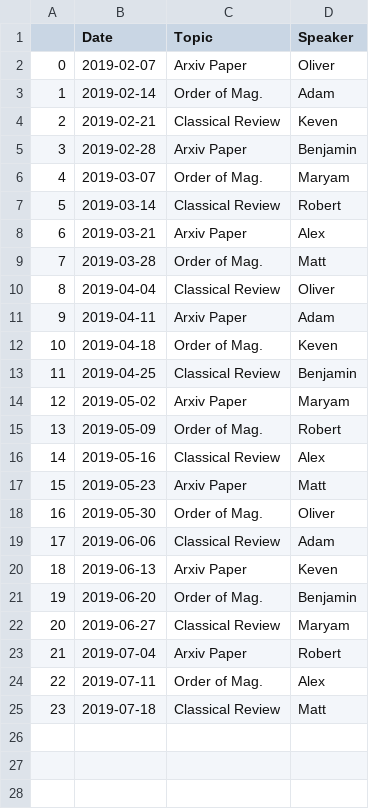
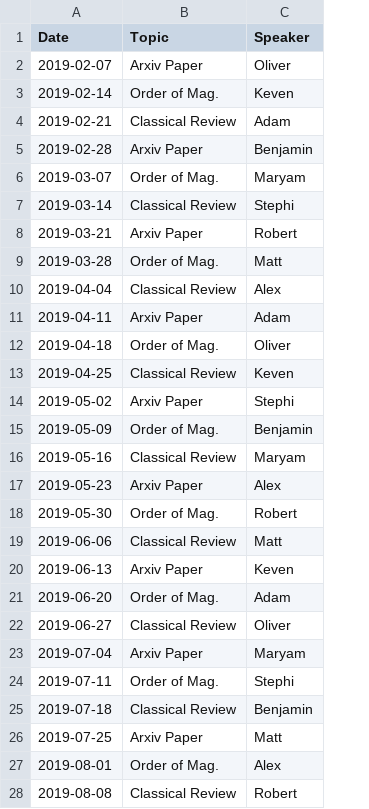
Before and after one commit to renkeven/michele_group_meeting, a CSV file: Initial_Schedule.csv, drawn as a sheet; removed rows and columns are numbered as before the commit, all else as after; the diff names each change by its address in the sheet, - before the commit and + after, or states it on an @@ line.

```diff
--- a/Initial_Schedule.csv
+++ b/Initial_Schedule.csv
-column A, rows 2-25: 0 | 1 | 2 | 3 | 4 | 5 | 6 | 7 | 8 | 9 | 10 | 11 | 12 | 13 | 14 | 15 | 16 | 17 | 18 | 19 | 20 | 21 | 22 | 23
-C3 (Speaker): Adam
+C3 (Speaker): Keven
-C4 (Speaker): Keven
+C4 (Speaker): Adam
-C7 (Speaker): Robert
+C7 (Speaker): Stephi
-C8 (Speaker): Alex
+C8 (Speaker): Robert
-C10 (Speaker): Oliver
+C10 (Speaker): Alex
-C12 (Speaker): Keven
+C12 (Speaker): Oliver
-C13 (Speaker): Benjamin
+C13 (Speaker): Keven
-C14 (Speaker): Maryam
+C14 (Speaker): Stephi
-C15 (Speaker): Robert
+C15 (Speaker): Benjamin
-C16 (Speaker): Alex
+C16 (Speaker): Maryam
-C17 (Speaker): Matt
+C17 (Speaker): Alex
-C18 (Speaker): Oliver
+C18 (Speaker): Robert
-C19 (Speaker): Adam
+C19 (Speaker): Matt
-C21 (Speaker): Benjamin
+C21 (Speaker): Adam
-C22 (Speaker): Maryam
+C22 (Speaker): Oliver
-C23 (Speaker): Robert
+C23 (Speaker): Maryam
-C24 (Speaker): Alex
+C24 (Speaker): Stephi
-C25 (Speaker): Matt
+C25 (Speaker): Benjamin
+row 26: 2019-07-25 | Arxiv Paper | Matt
+row 27: 2019-08-01 | Order of Mag. | Alex
+row 28: 2019-08-08 | Classical Review | Robert
```
Also changed, not shown: updated_schedule.csv, 1 other file.
